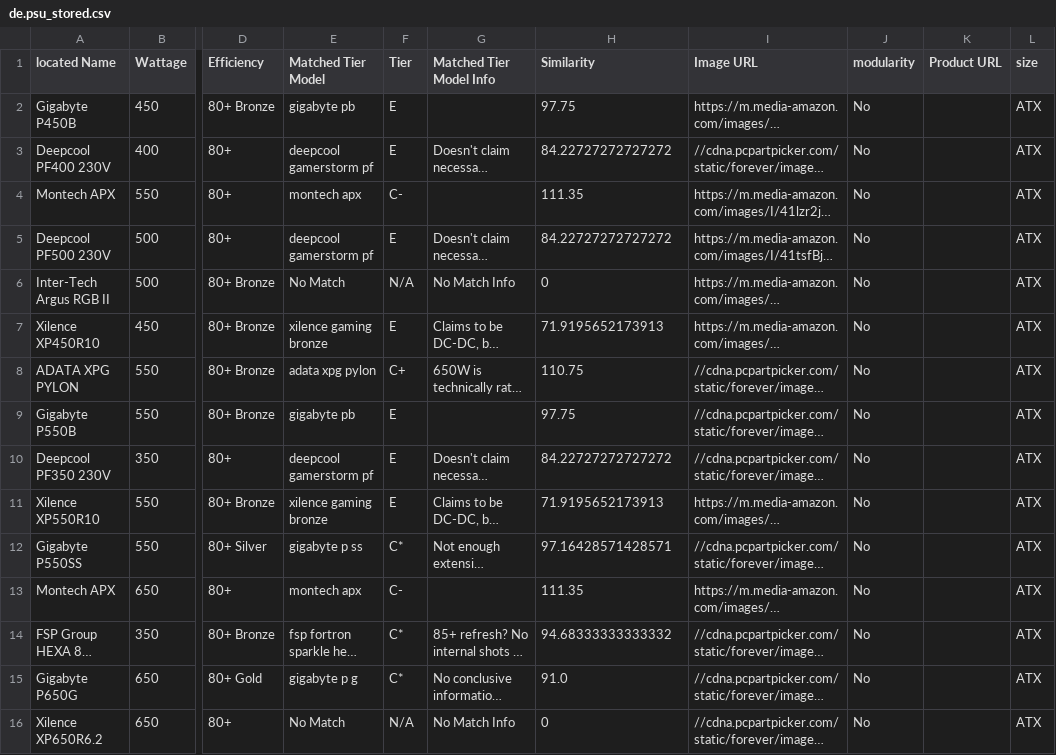
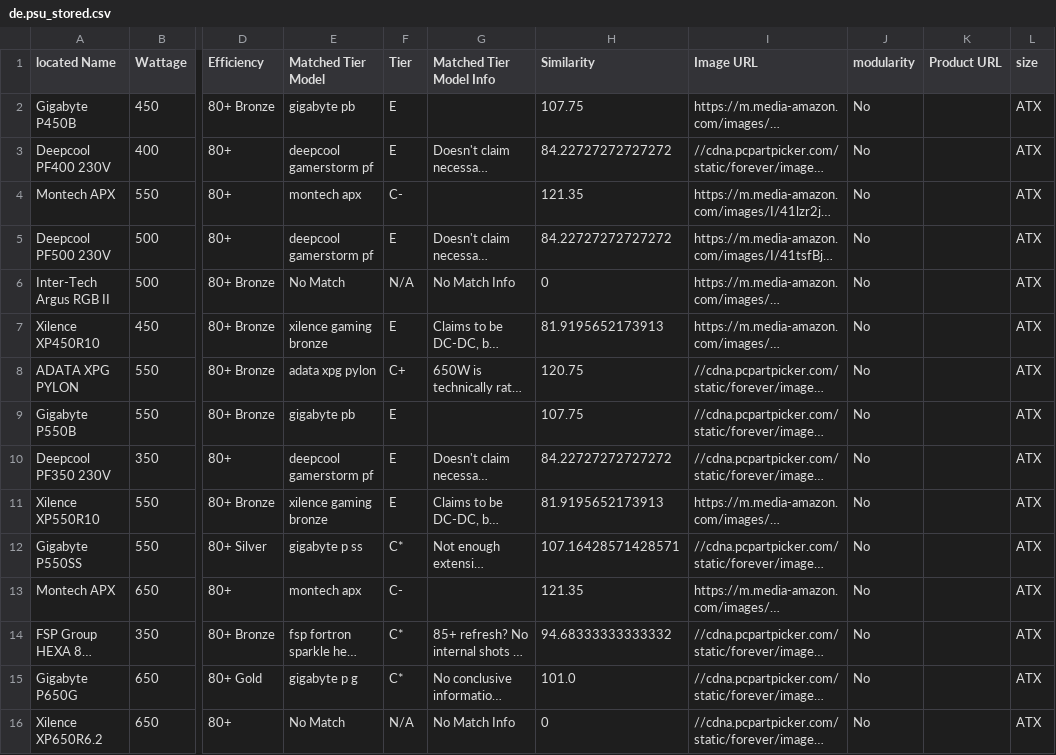
Before and after one commit to Cheesysponge/psuTierSorter, a CSV file: de.psu_stored.csv, drawn as a sheet; only a part is shown, gaps mark what is left out; long unchanged cells end in …; the diff covers the shown part only; the diff names each change by its address in the sheet, - before the commit and + after, or states it on an @@ line.

```diff
--- a/de.psu_stored.csv
+++ b/de.psu_stored.csv
-H2 (Similarity): 97.75
+H2 (Similarity): 107.75
-H4 (Similarity): 111.35
+H4 (Similarity): 121.35
-H7 (Similarity): 71.9195652173913
+H7 (Similarity): 81.9195652173913
-H8 (Similarity): 110.75
+H8 (Similarity): 120.75
-H9 (Similarity): 97.75
+H9 (Similarity): 107.75
-H11 (Similarity): 71.9195652173913
+H11 (Similarity): 81.9195652173913
-H12 (Similarity): 97.16428571428571
+H12 (Similarity): 107.16428571428571
-H13 (Similarity): 111.35
+H13 (Similarity): 121.35
-H15 (Similarity): 91.0
+H15 (Similarity): 101.0
```
Also changed, not shown: 117 edited cells elsewhere in this file, au.psu_stored.csv, ca.psu_stored.csv, 8 other files.
